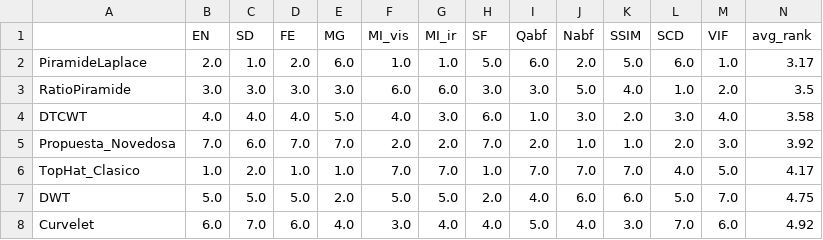
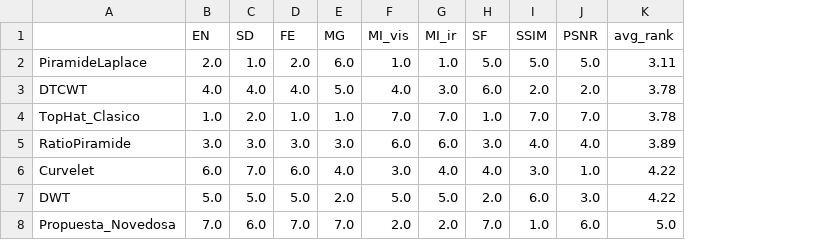
Before and after one commit to YanBajac/TFM_Fusion_Imagenes_Propuesta_Oficial, a CSV file: experiments/results/metrics_reports/ranking_methods.csv, drawn as a sheet; removed rows and columns are numbered as before the commit, all else as after; the diff names each change by its address in the sheet, - before the commit and + after, or states it on an @@ line.

```diff
--- a/experiments/results/metrics_reports/ranking_methods.csv
+++ b/experiments/results/metrics_reports/ranking_methods.csv
-column I (Qabf), row 2: 6.0; row 4: 1.0; row 6: 7.0; row 8: 5.0
-column J (Nabf), row 2: 2.0; row 4: 3.0; row 6: 7.0; row 8: 4.0
-column M (VIF), row 2: 1.0; row 4: 4.0; row 6: 5.0; row 8: 6.0
-J1: SCD
+J1: PSNR
-J2 (PSNR): 6.0
+J2 (PSNR): 5.0
-K2 (avg_rank): 3.17
+K2 (avg_rank): 3.11
-row 3: RatioPiramide | 3.0 | 3.0 | 3.0 | 3.0 | 6.0 | 6.0 | 3.0 | 3.0 | 5.0 | 4.0 | 1.0 | 2.0 | 3.5
-J3 (PSNR): 3.0
+J3 (PSNR): 2.0
-K3 (avg_rank): 3.58
+K3 (avg_rank): 3.78
-row 5: Propuesta_Novedosa | 7.0 | 6.0 | 7.0 | 7.0 | 2.0 | 2.0 | 7.0 | 2.0 | 1.0 | 1.0 | 2.0 | 3.0 | 3.92
-J4 (PSNR): 4.0
+J4 (PSNR): 7.0
-K4 (avg_rank): 4.17
+K4 (avg_rank): 3.78
-row 7: DWT | 5.0 | 5.0 | 5.0 | 2.0 | 5.0 | 5.0 | 2.0 | 4.0 | 6.0 | 6.0 | 5.0 | 7.0 | 4.75
+row 5: RatioPiramide | 3.0 | 3.0 | 3.0 | 3.0 | 6.0 | 6.0 | 3.0 | 4.0 | 4.0 | 3.89
-J6 (PSNR): 7.0
+J6 (PSNR): 1.0
-K6 (avg_rank): 4.92
+K6 (avg_rank): 4.22
+row 7: DWT | 5.0 | 5.0 | 5.0 | 2.0 | 5.0 | 5.0 | 2.0 | 6.0 | 3.0 | 4.22
+row 8: Propuesta_Novedosa | 7.0 | 6.0 | 7.0 | 7.0 | 2.0 | 2.0 | 7.0 | 1.0 | 6.0 | 5.0
```
Also changed, not shown: experiments/results/metrics_reports/descriptive_means.csv, experiments/results/metrics_reports/friedman_results.csv, 2 other files.
